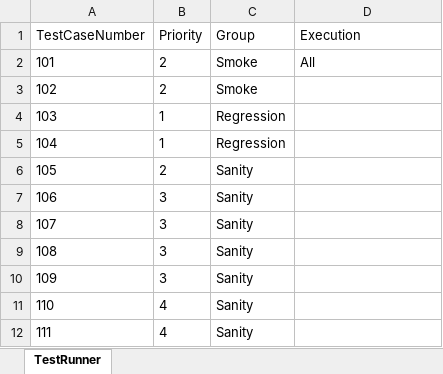
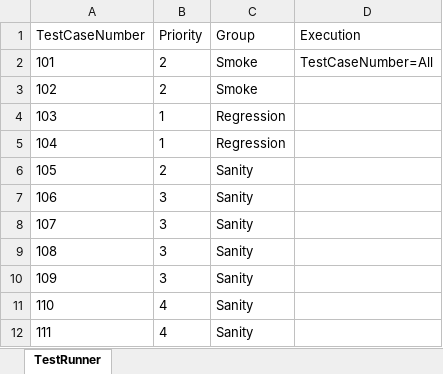
Before and after one commit to lucky0930/KLICCodelessFramework, an Excel workbook: resources/test_data/TestRunner.xlsx, sheet TestRunner, drawn as a sheet; values as stored, in another font and other column widths than the file's, no borders; the diff names each change by its address in the sheet, - before the commit and + after, or states it on an @@ line.

```diff
--- a/resources/test_data/TestRunner.xlsx (sheet TestRunner)
+++ b/resources/test_data/TestRunner.xlsx (sheet TestRunner)
-D2 (Execution): All
+D2 (Execution): TestCaseNumber=All
```
Also changed, not shown: resources/test_data/VM_TestData_Sample1.xlsx, 4 other files.
